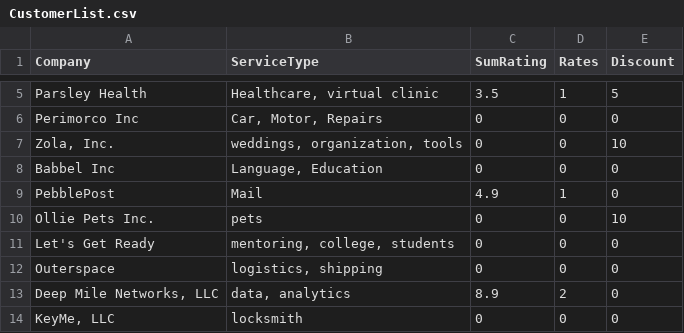
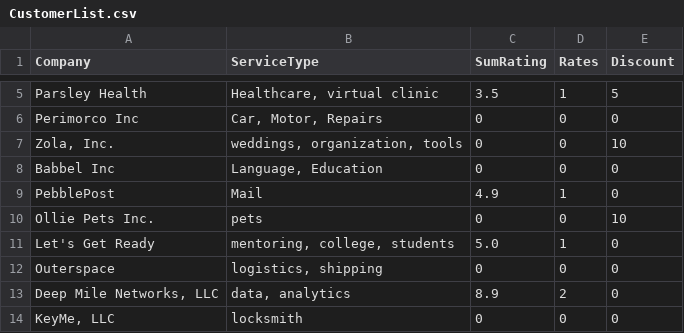
Before and after one commit to truongd3/slack-bot-customer-service, a CSV file: CustomerList.csv, drawn as a sheet; only a part is shown, gaps mark what is left out.

```diff
--- a/CustomerList.csv
+++ b/CustomerList.csv
@@ -10,3 +10,3 @@ PebblePost,Mail,4.9,1,0
 Ollie Pets Inc.,pets,0,0,10
-Let's Get Ready,"mentoring, college, students",0,0,0
+Let's Get Ready,"mentoring, college, students",5.0,1,0
 Outerspace,"logistics, shipping",0,0,0
```
Also changed, not shown: 6 other files.
